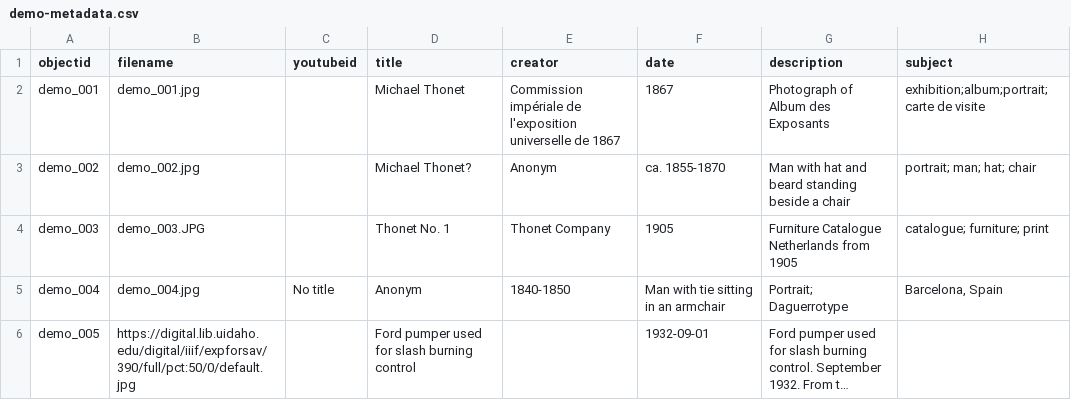
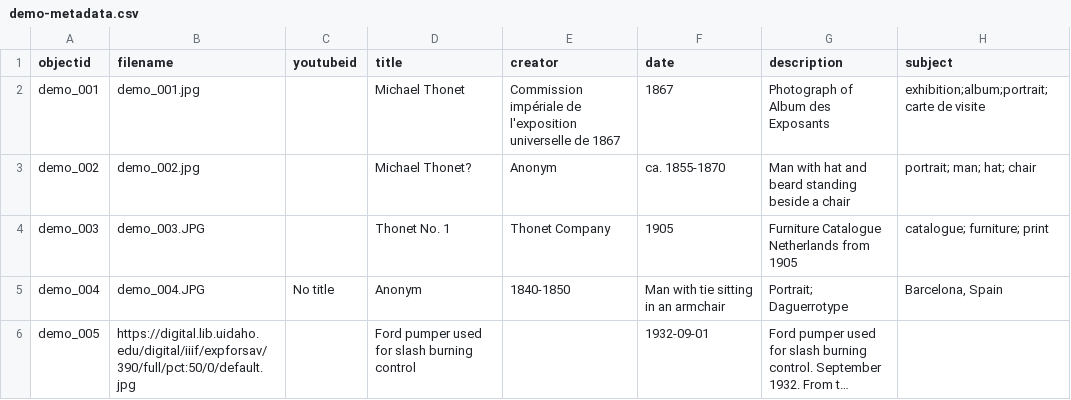
Before and after one commit to Fraukindermann/Mapping-Thonet, a CSV file: _data/demo-metadata.csv, drawn as a sheet; only a part is shown; long unchanged cells end in …; the diff names each change by its address in the sheet, - before the commit and + after, or states it on an @@ line.

Commit message:
Update demo-metadata.csv

```diff
--- a/_data/demo-metadata.csv
+++ b/_data/demo-metadata.csv
-B5 (filename): demo_004.jpg
+B5 (filename): demo_004.JPG
```
